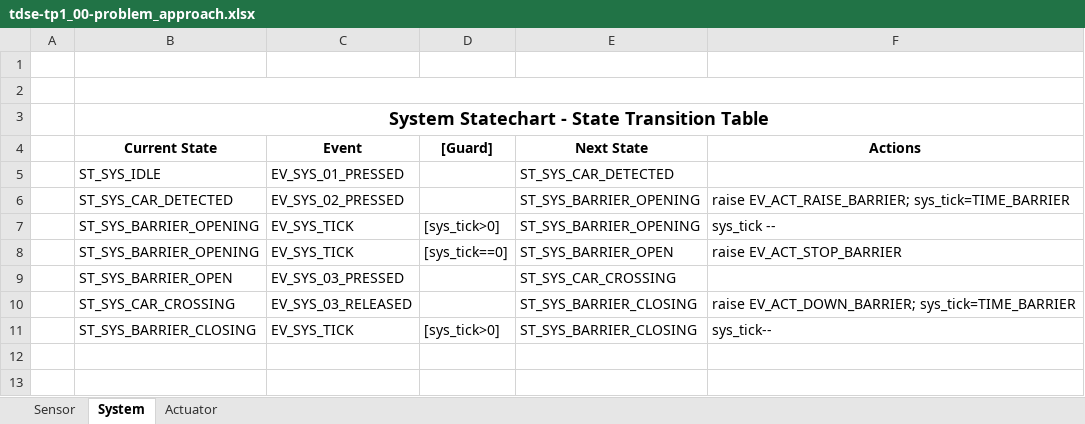
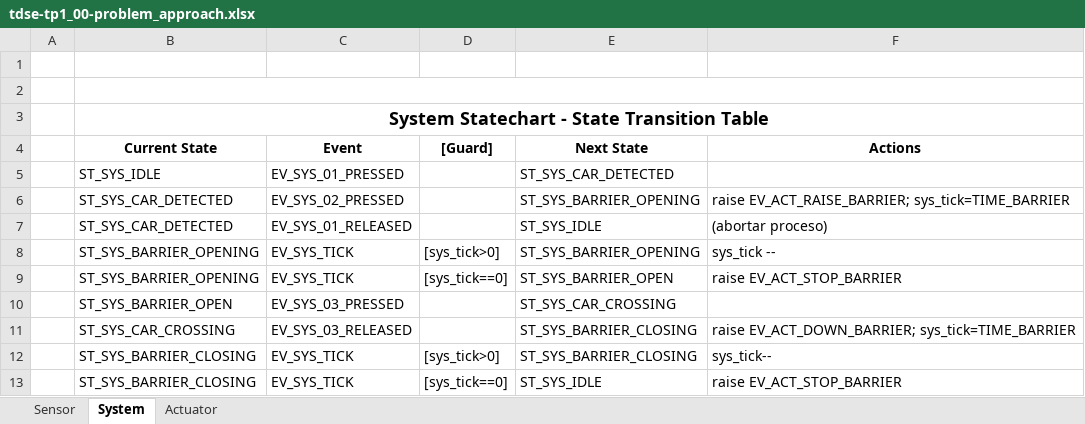
Before and after one commit to AYPYER/tdse-tp1_00-problem_approach, an Excel workbook: tdse-tp1_00-problem_approach.xlsx, sheet System, drawn as a sheet; values as stored, in another font and other column widths than the file's, no borders; charts and pictures not drawn; the diff names each change by its address in the sheet, - before the commit and + after, or states it on an @@ line.

Commit message:
a revisar para version final

```diff
--- a/tdse-tp1_00-problem_approach.xlsx (sheet System)
+++ b/tdse-tp1_00-problem_approach.xlsx (sheet System)
+row 7:  | ST_SYS_CAR_DETECTED | EV_SYS_01_RELEASED |  | ST_SYS_IDLE | (abortar proceso)
+row 13:  | ST_SYS_BARRIER_CLOSING | EV_SYS_TICK | [sys_tick==0] | ST_SYS_IDLE | raise EV_ACT_STOP_BARRIER
```
Also changed, not shown: charts or pictures.
